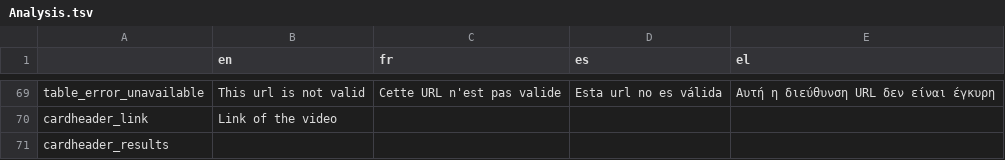
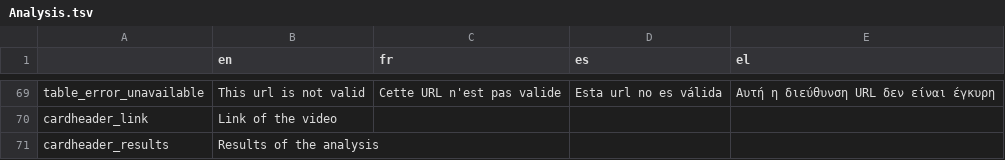
Before and after one commit to Xelgen/InVID-Translations, a TSV file: components/NavItems/tools/Analysis.tsv, drawn as a sheet; only a part is shown, gaps mark what is left out.

Commit message:
Update Analysis.tsv

```diff
--- a/components/NavItems/tools/Analysis.tsv
+++ b/components/NavItems/tools/Analysis.tsv
@@ -70,2 +70,2 @@ table_error_unavailable	This url is not valid	Cette URL n'est pas valide	Esta ur
 cardheader_link	Link of the video			
-cardheader_results				
+cardheader_results	Results of the analysis			
```
